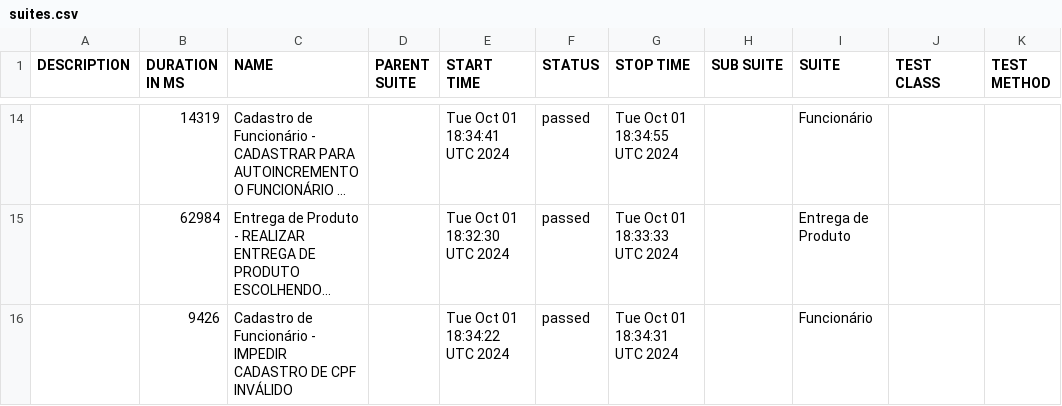
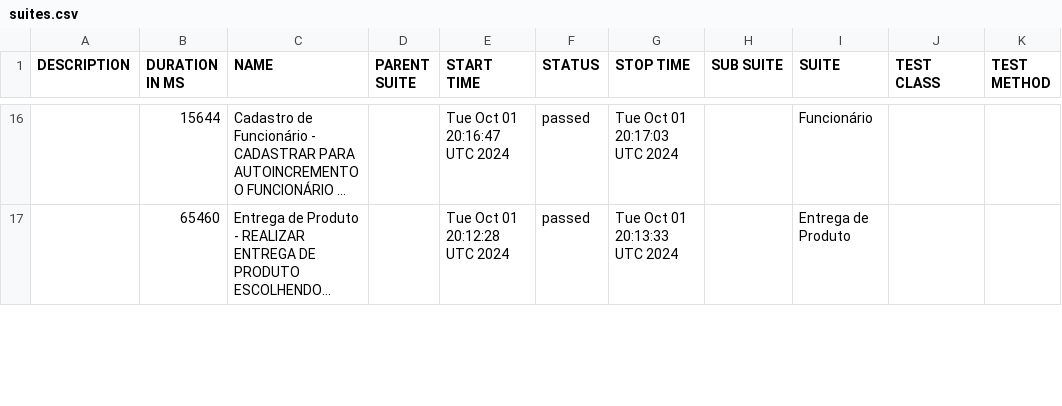
Before and after one commit to LuizHenriqueMT/duapi-automatizada, a CSV file: data/suites.csv, drawn as a sheet; only a part is shown, gaps mark what is left out; long unchanged cells end in …; removed rows and columns are numbered as before the commit, all else as after; the diff covers the shown part only; the diff names each change by its address in the sheet, - before the commit and + after, or states it on an @@ line.

```diff
--- a/data/suites.csv
+++ b/data/suites.csv
-B16 (DURATION IN MS): 14319
+B16 (DURATION IN MS): 15644
-E16 (START TIME): Tue Oct 01 18:34:41 UTC 2024
+E16 (START TIME): Tue Oct 01 20:16:47 UTC 2024
-G16 (STOP TIME): Tue Oct 01 18:34:55 UTC 2024
+G16 (STOP TIME): Tue Oct 01 20:17:03 UTC 2024
-B17 (DURATION IN MS): 62984
+B17 (DURATION IN MS): 65460
-E17 (START TIME): Tue Oct 01 18:32:30 UTC 2024
+E17 (START TIME): Tue Oct 01 20:12:28 UTC 2024
-G17 (STOP TIME): Tue Oct 01 18:33:33 UTC 2024
+G17 (STOP TIME): Tue Oct 01 20:13:33 UTC 2024
-row 16:  | 9426 | Cadastro de Funcionário - IMPEDIR CADASTRO DE CPF INVÁLIDO |  | Tue Oct 01 18:34:22 UTC 2024 | passed | Tue Oct 01 18:34:31 UTC 2024 |  | Funcionário
```
Also changed, not shown: 9 added rows, 8 removed rows and 20 edited cells elsewhere in this file, 57 other files.
